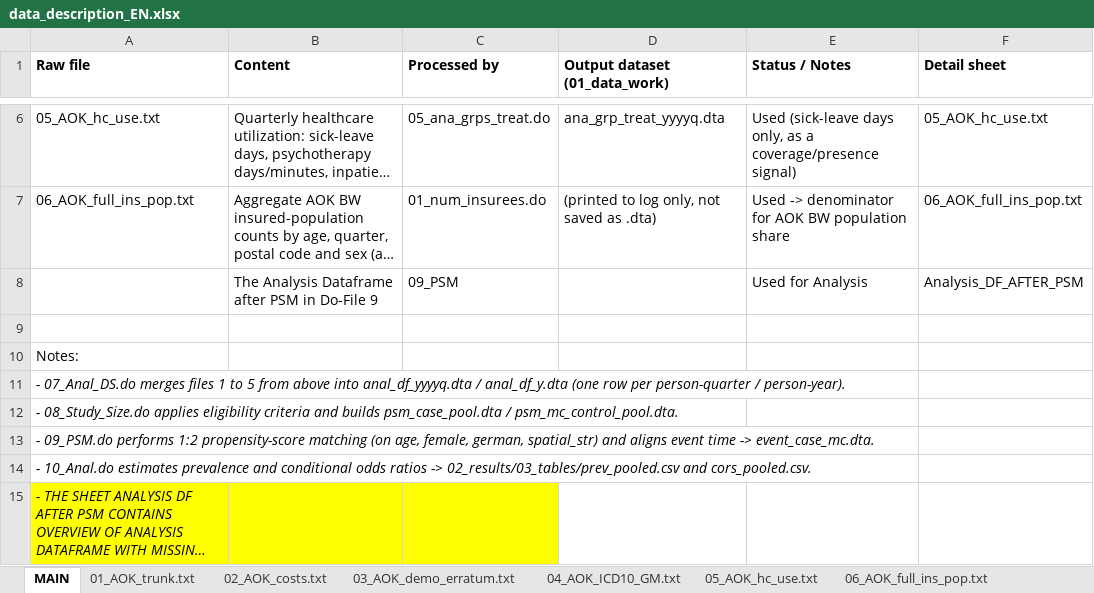
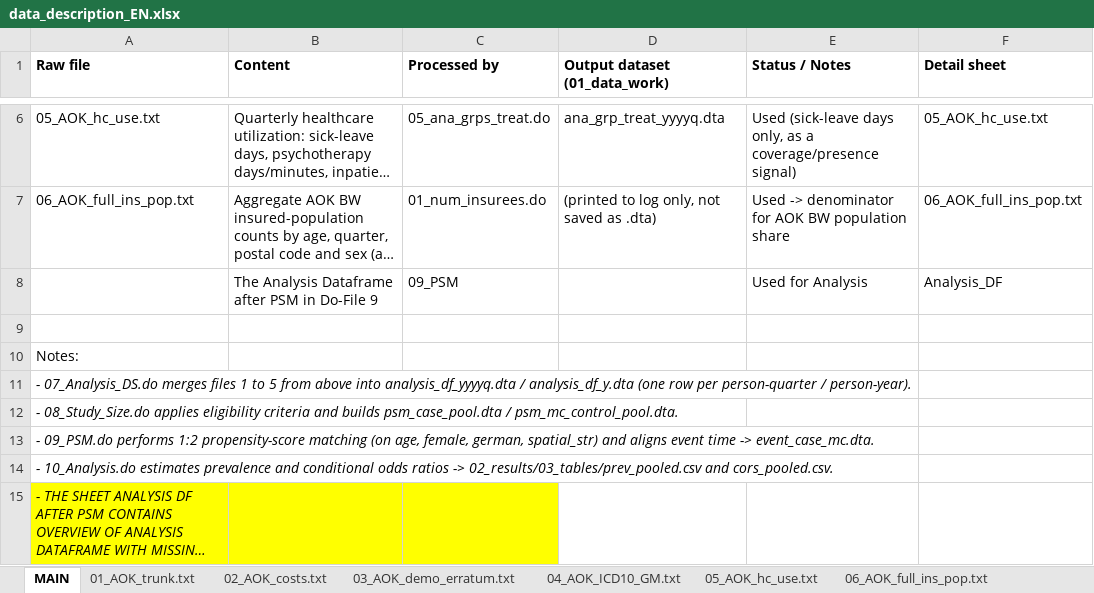
Before and after one commit to lweissenberg/Comorbidity-Patterns-in-Gambling-Disorder, an Excel workbook: data_description_EN.xlsx, sheet MAIN, drawn as a sheet; only a part is shown, gaps mark what is left out; long unchanged cells end in …; values as stored, in another font and other column widths than the file's, no borders; table styles not drawn; the diff names each change by its address in the sheet, - before the commit and + after, or states it on an @@ line.

```diff
--- a/data_description_EN.xlsx (sheet MAIN)
+++ b/data_description_EN.xlsx (sheet MAIN)
-F8 (Detail sheet): Analysis_DF_AFTER_PSM
+F8 (Detail sheet): Analysis_DF
-A11 (Raw file): - 07_Anal_DS.do merges files 1 to 5 from above into anal_df_yyyyq.dta / anal_df_y.dta (one row…
+A11 (Raw file): - 07_Analysis_DS.do merges files 1 to 5 from above into analysis_df_yyyyq.dta / analysis_df_y.dta (one row…
-A14 (Raw file): - 10_Anal.do estimates prevalence…
+A14 (Raw file): - 10_Analysis.do estimates prevalence…
```
Also changed, not shown: other sheet tabs, 12 other files.
